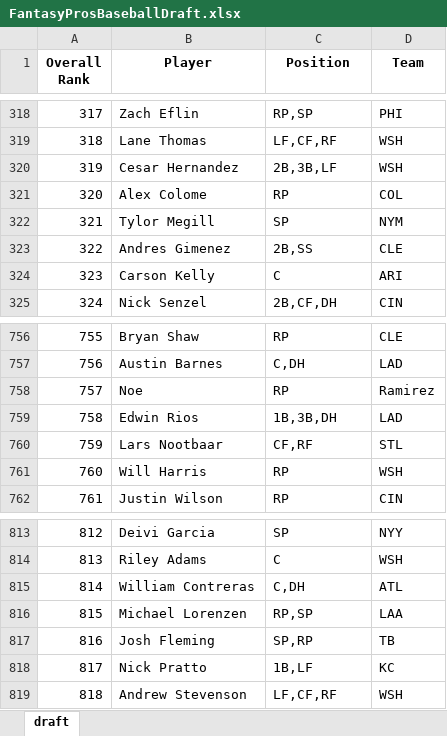
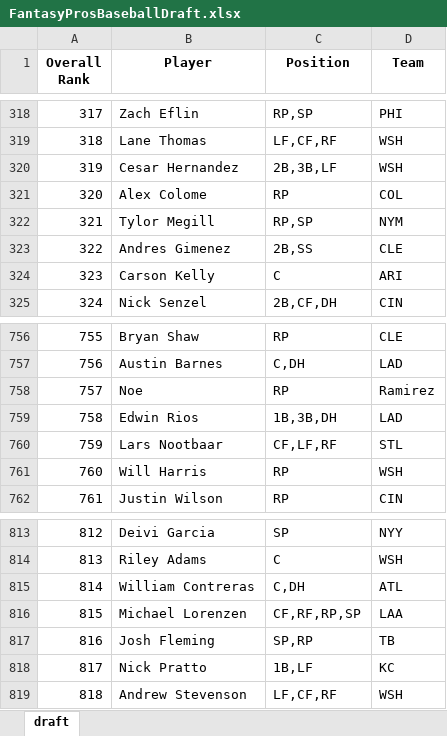
Before and after one commit to barbacbd/FantasyRankings, an Excel workbook: docs/FantasyProsBaseballDraft.xlsx, sheet draft, drawn as a sheet; only a part is shown, gaps mark what is left out; values as stored, in another font and other column widths than the file's, no borders; the diff names each change by its address in the sheet, - before the commit and + after, or states it on an @@ line.

Commit message:
[Automated Commit]: Updating fantasy rankings information.

```diff
--- a/docs/FantasyProsBaseballDraft.xlsx (sheet draft)
+++ b/docs/FantasyProsBaseballDraft.xlsx (sheet draft)
-C322 (Position): SP
+C322 (Position): RP,SP
-C760 (Position): CF,RF
+C760 (Position): CF,LF,RF
-C816 (Position): RP,SP
+C816 (Position): CF,RF,RP,SP
```
Also changed, not shown: docs/FantasyProsBasketballDraft.xlsx, docs/FantasyProsFootballDraft.xlsx, 5 other files.
